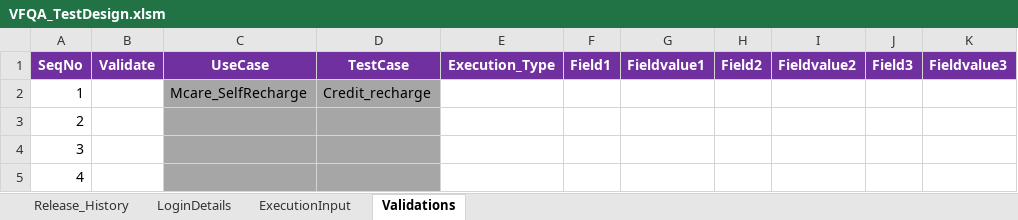
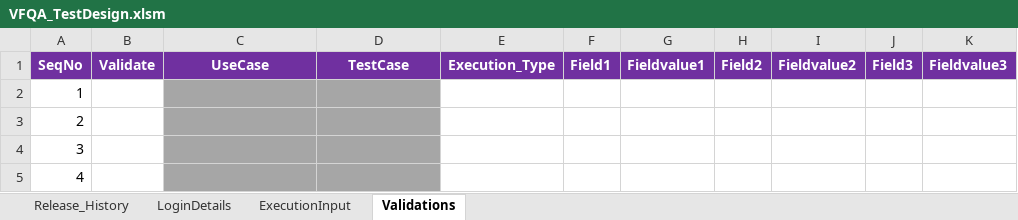
Before and after one commit to imran0404y/VFQA_Parallel, an Excel workbook: Directory/VFQA_TestDesign.xlsm, sheet Validations, drawn as a sheet; only a part is shown; values as stored, in another font and other column widths than the file's, no borders; the diff names each change by its address in the sheet, - before the commit and + after, or states it on an @@ line.

```diff
--- a/Directory/VFQA_TestDesign.xlsm (sheet Validations)
+++ b/Directory/VFQA_TestDesign.xlsm (sheet Validations)
-C2: Mcare_SelfRecharge
+C2: (empty)
-D2: Credit_recharge
+D2: (empty)
```
Also changed, not shown: sheet ExecutionInput, sheet LoginDetails, Framework/Database/TestDataDB.xlsx, Framework/Storage/ObjectRepository.xlsx, 1 other file.
